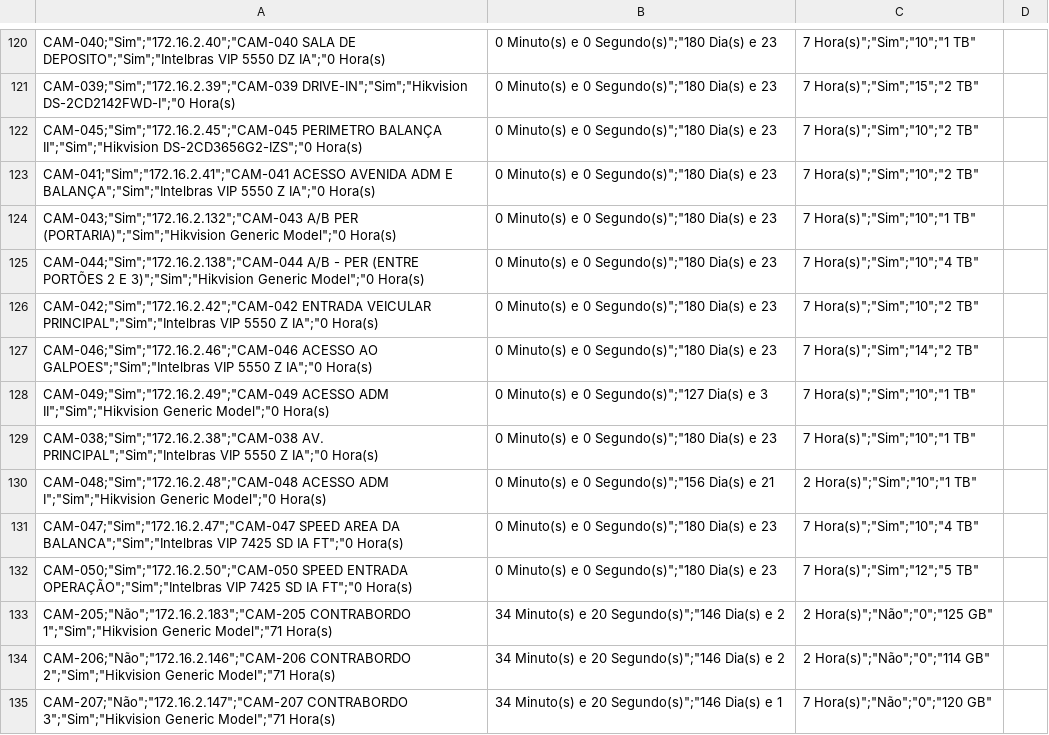
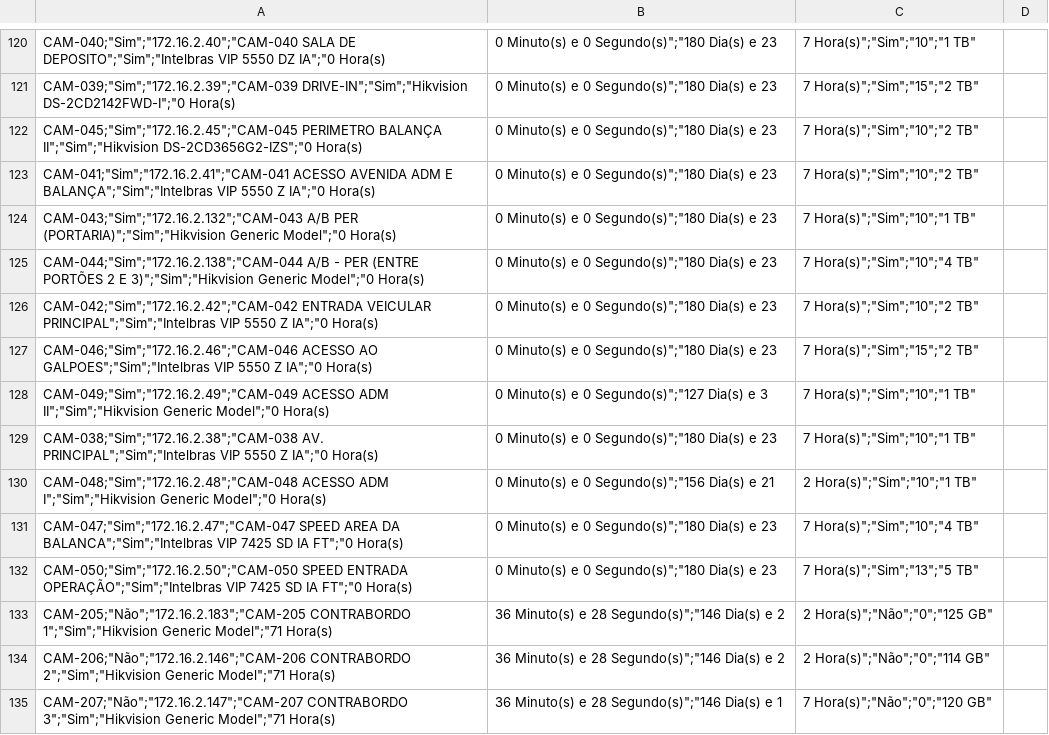
Before and after one commit to gayotecnologia/dashboard-cameras, a CSV file: status_cameras.csv, drawn as a sheet; only a part is shown, gaps mark what is left out; the diff covers the shown part only.

Commit message:
Atualização automática - 2025-09-29 10:14:10.965030

```diff
--- a/status_cameras.csv
+++ b/status_cameras.csv
@@ -126,3 +126,3 @@
 "CAM-042";"Sim";"172.16.2.42";"CAM-042 ENTRADA VEICULAR PRINCIPAL";"Sim";"Intelbras VIP 5550 Z IA";"0 Hora(s), 0 Minuto(s) e 0 Segundo(s)";"180 Dia(s) e 23,7 Hora(s)";"Sim";"10";"2 TB"
-"CAM-046";"Sim";"172.16.2.46";"CAM-046 ACESSO AO GALPOES";"Sim";"Intelbras VIP 5550 Z IA";"0 Hora(s), 0 Minuto(s) e 0 Segundo(s)";"180 Dia(s) e 23,7 Hora(s)";"Sim";"14";"2 TB"
+"CAM-046";"Sim";"172.16.2.46";"CAM-046 ACESSO AO GALPOES";"Sim";"Intelbras VIP 5550 Z IA";"0 Hora(s), 0 Minuto(s) e 0 Segundo(s)";"180 Dia(s) e 23,7 Hora(s)";"Sim";"15";"2 TB"
 "CAM-049";"Sim";"172.16.2.49";"CAM-049 ACESSO ADM II";"Sim";"Hikvision Generic Model";"0 Hora(s), 0 Minuto(s) e 0 Segundo(s)";"127 Dia(s) e 3,7 Hora(s)";"Sim";"10";"1 TB"
@@ -131,5 +131,5 @@
 "CAM-047";"Sim";"172.16.2.47";"CAM-047 SPEED AREA DA BALANCA";"Sim";"Intelbras VIP 7425 SD IA FT";"0 Hora(s), 0 Minuto(s) e 0 Segundo(s)";"180 Dia(s) e 23,7 Hora(s)";"Sim";"10";"4 TB"
-"CAM-050";"Sim";"172.16.2.50";"CAM-050 SPEED ENTRADA OPERAÇÃO";"Sim";"Intelbras VIP 7425 SD IA FT";"0 Hora(s), 0 Minuto(s) e 0 Segundo(s)";"180 Dia(s) e 23,7 Hora(s)";"Sim";"12";"5 TB"
-"CAM-205";"Não";"172.16.2.183";"CAM-205 CONTRABORDO 1";"Sim";"Hikvision Generic Model";"71 Hora(s), 34 Minuto(s) e 20 Segundo(s)";"146 Dia(s) e 2,2 Hora(s)";"Não";"0";"125 GB"
-"CAM-206";"Não";"172.16.2.146";"CAM-206 CONTRABORDO 2";"Sim";"Hikvision Generic Model";"71 Hora(s), 34 Minuto(s) e 20 Segundo(s)";"146 Dia(s) e 2,2 Hora(s)";"Não";"0";"114 GB"
-"CAM-207";"Não";"172.16.2.147";"CAM-207 CONTRABORDO 3";"Sim";"Hikvision Generic Model";"71 Hora(s), 34 Minuto(s) e 20 Segundo(s)";"146 Dia(s) e 1,7 Hora(s)";"Não";"0";"120 GB"
+"CAM-050";"Sim";"172.16.2.50";"CAM-050 SPEED ENTRADA OPERAÇÃO";"Sim";"Intelbras VIP 7425 SD IA FT";"0 Hora(s), 0 Minuto(s) e 0 Segundo(s)";"180 Dia(s) e 23,7 Hora(s)";"Sim";"13";"5 TB"
+"CAM-205";"Não";"172.16.2.183";"CAM-205 CONTRABORDO 1";"Sim";"Hikvision Generic Model";"71 Hora(s), 36 Minuto(s) e 28 Segundo(s)";"146 Dia(s) e 2,2 Hora(s)";"Não";"0";"125 GB"
+"CAM-206";"Não";"172.16.2.146";"CAM-206 CONTRABORDO 2";"Sim";"Hikvision Generic Model";"71 Hora(s), 36 Minuto(s) e 28 Segundo(s)";"146 Dia(s) e 2,2 Hora(s)";"Não";"0";"114 GB"
+"CAM-207";"Não";"172.16.2.147";"CAM-207 CONTRABORDO 3";"Sim";"Hikvision Generic Model";"71 Hora(s), 36 Minuto(s) e 28 Segundo(s)";"146 Dia(s) e 1,7 Hora(s)";"Não";"0";"120 GB"
```
Also changed, not shown: 48 edited cells elsewhere in this file.
